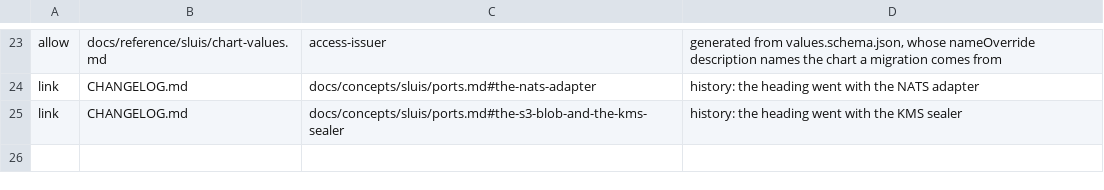
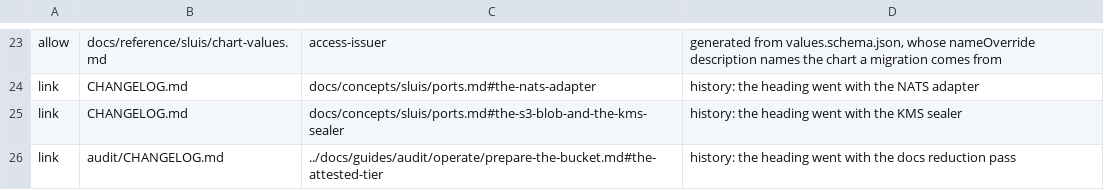
Before and after one commit to truvity/sluis, a TSV file: hack/docs-hygiene-allow.tsv, drawn as a sheet; only a part is shown, gaps mark what is left out; the diff names each change by its address in the sheet, - before the commit and + after, or states it on an @@ line.

```diff
--- a/hack/docs-hygiene-allow.tsv
+++ b/hack/docs-hygiene-allow.tsv
+row 26: link | audit/CHANGELOG.md | ../docs/guides/audit/operate/prepare-the-bucket.md#the-attested-tier | history: the heading went with the docs reduction pass
```
Also changed, not shown: hack/docs-budget.tsv, 37 other files.
